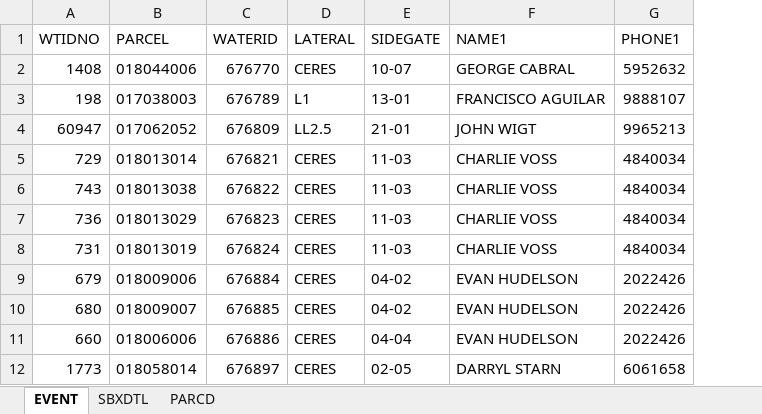
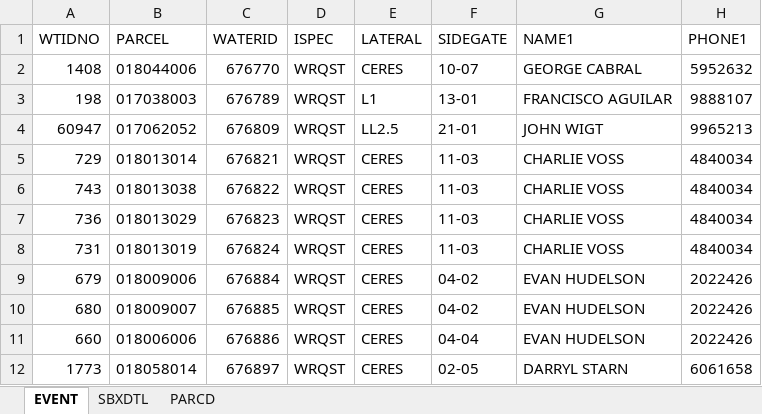
Before and after one commit to kunzhutich/CSE120-Project, an Excel workbook: Mock Data/Mock DB 02 only flood.xlsx, sheet EVENT, drawn as a sheet; only a part is shown; values as stored, in another font and other column widths than the file's, no borders; the diff names each change by its address in the sheet, - before the commit and + after, or states it on an @@ line.

Commit message:
added ISPEC column

```diff
--- a/Mock Data/Mock DB 02 only flood.xlsx (sheet EVENT)
+++ b/Mock Data/Mock DB 02 only flood.xlsx (sheet EVENT)
+column D (ISPEC), rows 2-12: all WRQST
```
Also changed, not shown: 1 other file.
